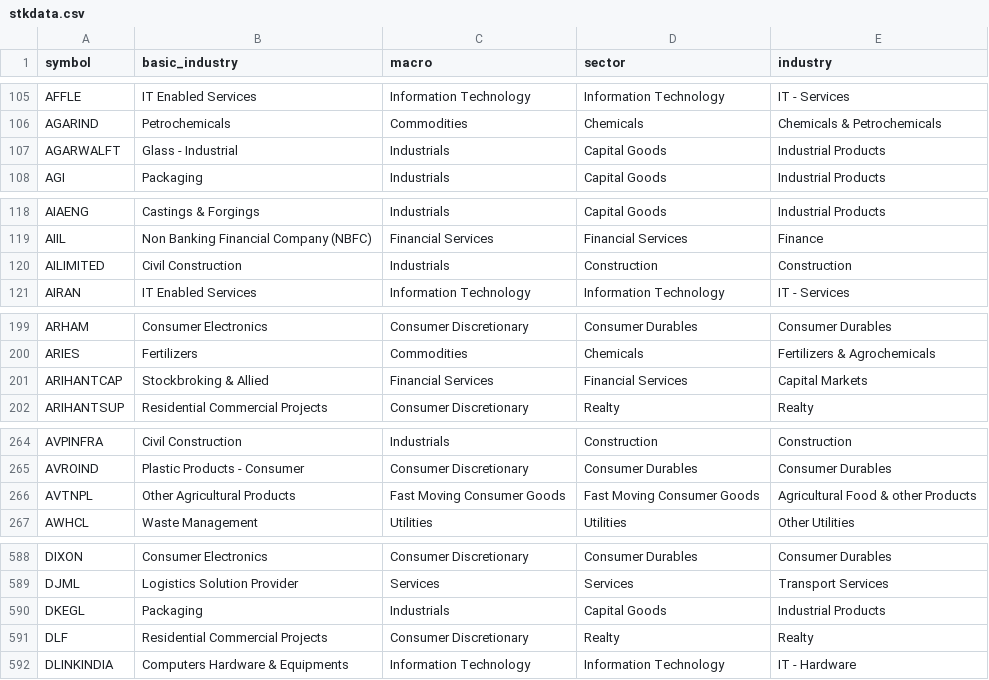
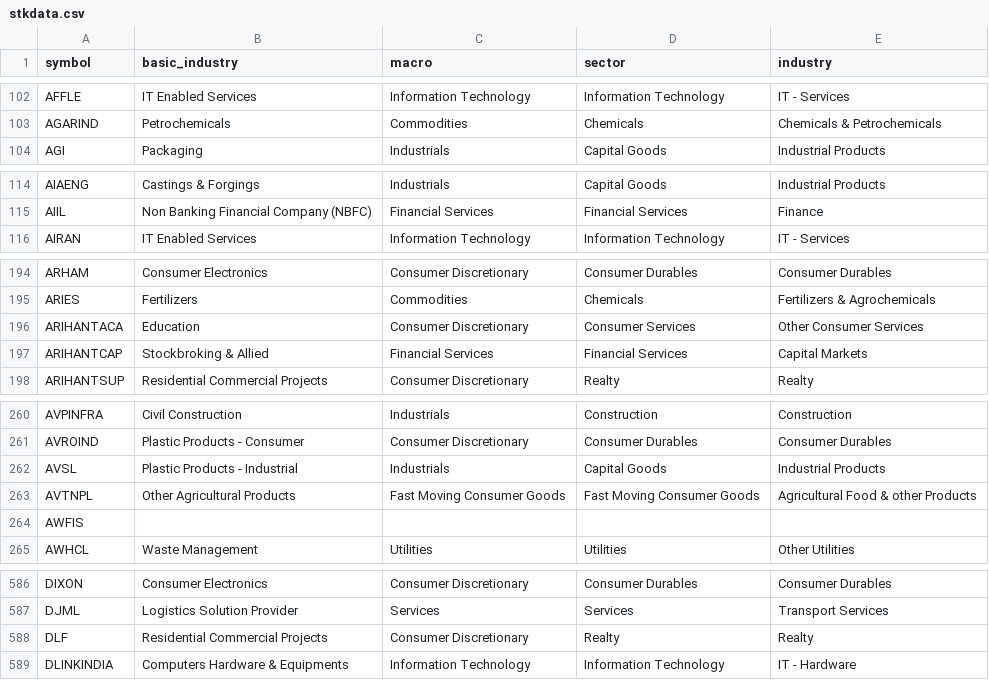
Before and after one commit to nikunjbaheti/NSE-Insider-Trading, a CSV file: stkdata.csv, drawn as a sheet; only a part is shown, gaps mark what is left out; the diff covers the shown part only.

```diff
--- a/stkdata.csv
+++ b/stkdata.csv
@@ -106,3 +103,2 @@ AFFLE,IT Enabled Services,Information Technology,Information Technology,IT - Ser
 AGARIND,Petrochemicals,Commodities,Chemicals,Chemicals & Petrochemicals
-AGARWALFT,Glass - Industrial,Industrials,Capital Goods,Industrial Products
 AGI,Packaging,Industrials,Capital Goods,Industrial Products
@@ -119,3 +115,2 @@ AIAENG,Castings & Forgings,Industrials,Capital Goods,Industrial Products
 AIIL,Non Banking Financial Company (NBFC),Financial Services,Financial Services,Finance
-AILIMITED,Civil Construction,Industrials,Construction,Construction
 AIRAN,IT Enabled Services,Information Technology,Information Technology,IT - Services
@@ -200,2 +195,3 @@ ARHAM,Consumer Electronics,Consumer Discretionary,Consumer Durables,Consumer Dur
 ARIES,Fertilizers,Commodities,Chemicals,Fertilizers & Agrochemicals
+ARIHANTACA,Education,Consumer Discretionary,Consumer Services,Other Consumer Services
 ARIHANTCAP,Stockbroking & Allied,Financial Services,Financial Services,Capital Markets
@@ -265,3 +261,5 @@ AVPINFRA,Civil Construction,Industrials,Construction,Construction
 AVROIND,Plastic Products - Consumer,Consumer Discretionary,Consumer Durables,Consumer Durables
+AVSL,Plastic Products - Industrial,Industrials,Capital Goods,Industrial Products
 AVTNPL,Other Agricultural Products,Fast Moving Consumer Goods,Fast Moving Consumer Goods,Agricultural Food & other Products
+AWFIS,,,,
 AWHCL,Waste Management,Utilities,Utilities,Other Utilities
@@ -589,3 +587,2 @@ DIXON,Consumer Electronics,Consumer Discretionary,Consumer Durables,Consumer Dur
 DJML,Logistics Solution Provider,Services,Services,Transport Services
-DKEGL,Packaging,Industrials,Capital Goods,Industrial Products
 DLF,Residential Commercial Projects,Consumer Discretionary,Realty,Realty
```
Also changed, not shown: 23 added rows, 19 removed rows and 11 edited cells elsewhere in this file.
